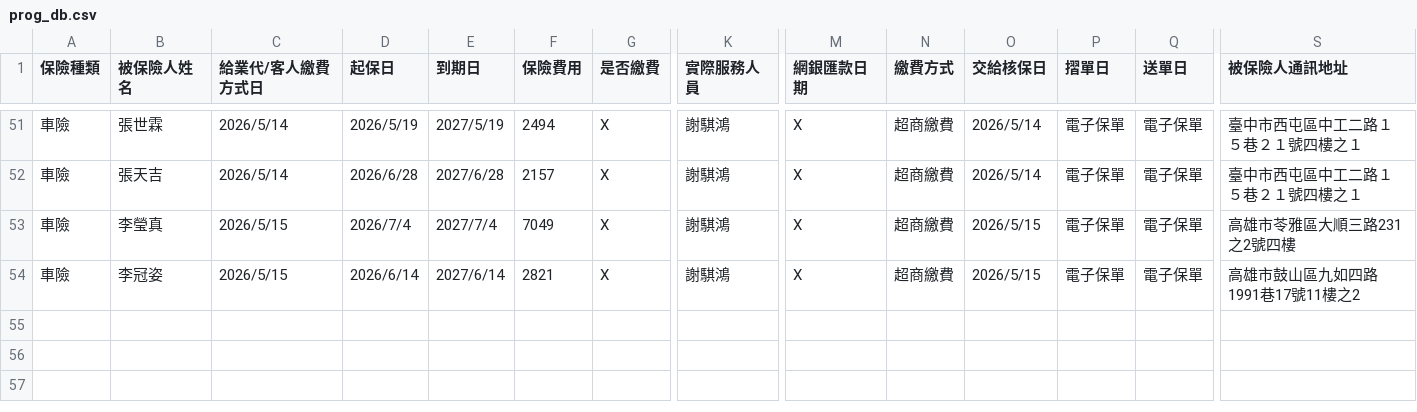
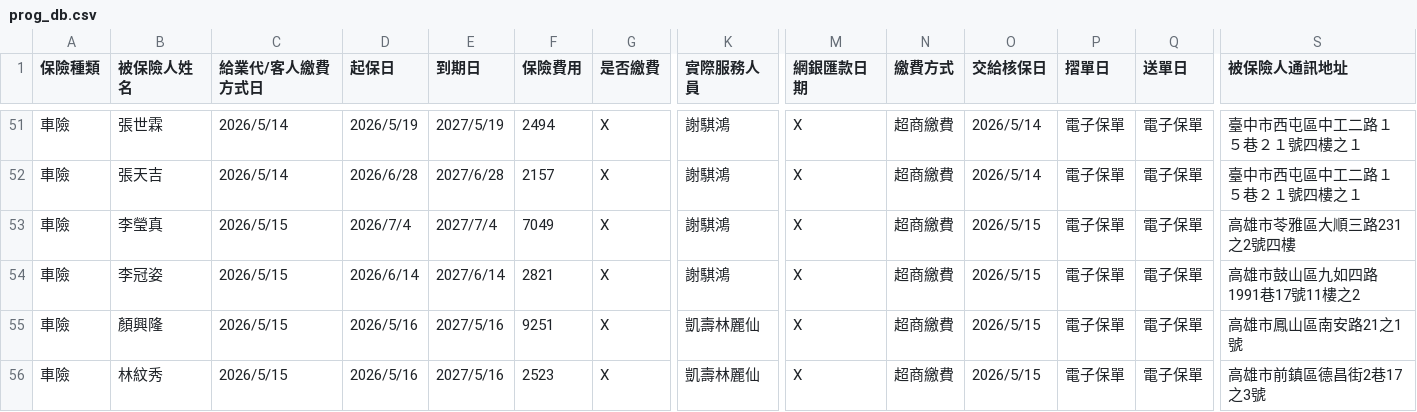
Before and after one commit to ShiauHa-insurance-management-system/insurance_app, a CSV file: prog_db.csv, drawn as a sheet; only a part is shown, gaps mark what is left out; rows hold the shown columns only; the diff names each change by its address in the sheet, - before the commit and + after, or states it on an @@ line.

Commit message:
Add files via upload

```diff
--- a/prog_db.csv
+++ b/prog_db.csv
+row 55: 車險 | 顏興隆 | 2026/5/15 | 2026/5/16 | 2027/5/16 | 9251 | X | 凱壽林麗仙 | X | 超商繳費 | 2026/5/15 | 電子保單 | 電子保單 | 高雄市鳳山區南安路21之1號
+row 56: 車險 | 林紋秀 | 2026/5/15 | 2026/5/16 | 2027/5/16 | 2523 | X | 凱壽林麗仙 | X | 超商繳費 | 2026/5/15 | 電子保單 | 電子保單 | 高雄市前鎮區德昌街2巷17之3號
```
